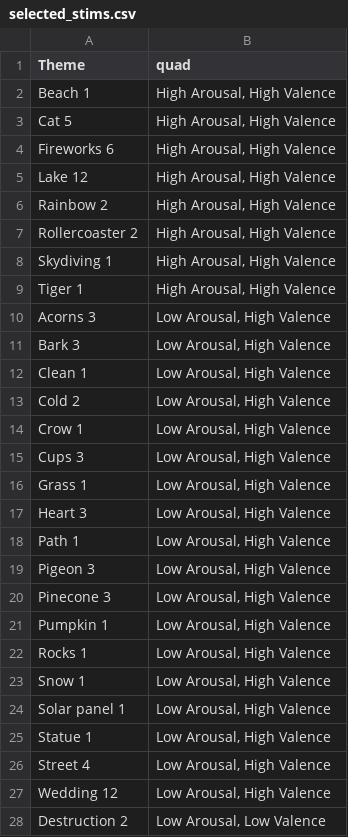
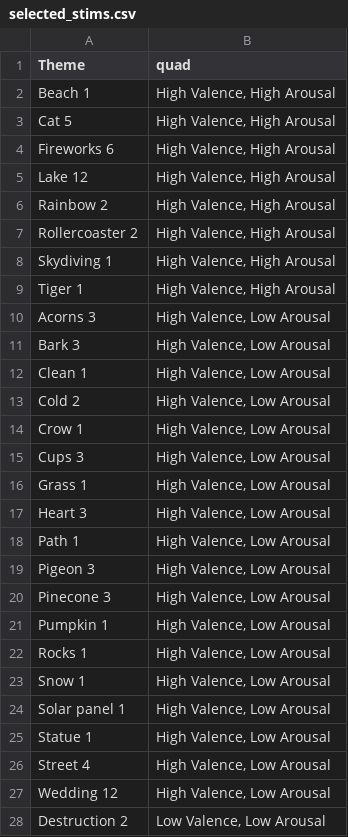
Before and after one commit to 21ahmedf/emotional_granularity, a CSV file: stimuli/oasis/selected_stims/selected_stims.csv, drawn as a sheet; only a part is shown; the diff covers the shown part only.

```diff
--- a/stimuli/oasis/selected_stims/selected_stims.csv
+++ b/stimuli/oasis/selected_stims/selected_stims.csv
@@ -1,28 +1,28 @@
 Theme,quad,,,
-Beach 1,"High Arousal, High Valence",,,
-Cat 5,"High Arousal, High Valence",,,
-Fireworks 6,"High Arousal, High Valence",,,
-Lake 12,"High Arousal, High Valence",,,
-Rainbow 2,"High Arousal, High Valence",,,
-Rollercoaster 2,"High Arousal, High Valence",,,
-Skydiving 1,"High Arousal, High Valence",,,
-Tiger 1,"High Arousal, High Valence",,,
-Acorns 3,"Low Arousal, High Valence",,,
-Bark 3,"Low Arousal, High Valence",,,
-Clean 1,"Low Arousal, High Valence",,,
-Cold 2,"Low Arousal, High Valence",,,
-Crow 1,"Low Arousal, High Valence",,,
-Cups 3,"Low Arousal, High Valence",,,
-Grass 1,"Low Arousal, High Valence",,,
-Heart 3,"Low Arousal, High Valence",,,
-Path 1,"Low Arousal, High Valence",,,
-Pigeon 3,"Low Arousal, High Valence",,,
-Pinecone 3,"Low Arousal, High Valence",,,
-Pumpkin 1,"Low Arousal, High Valence",,,
-Rocks 1,"Low Arousal, High Valence",,,
-Snow 1,"Low Arousal, High Valence",,,
-Solar panel 1,"Low Arousal, High Valence",,,
-Statue 1,"Low Arousal, High Valence",,,
-Street 4,"Low Arousal, High Valence",,,
-Wedding 12,"Low Arousal, High Valence",,,
-Destruction 2,"Low Arousal, Low Valence",,,
+Beach 1,"High Valence, High Arousal",,,
+Cat 5,"High Valence, High Arousal",,,
+Fireworks 6,"High Valence, High Arousal",,,
+Lake 12,"High Valence, High Arousal",,,
+Rainbow 2,"High Valence, High Arousal",,,
+Rollercoaster 2,"High Valence, High Arousal",,,
+Skydiving 1,"High Valence, High Arousal",,,
+Tiger 1,"High Valence, High Arousal",,,
+Acorns 3,"High Valence, Low Arousal",,,
+Bark 3,"High Valence, Low Arousal",,,
+Clean 1,"High Valence, Low Arousal",,,
+Cold 2,"High Valence, Low Arousal",,,
+Crow 1,"High Valence, Low Arousal",,,
+Cups 3,"High Valence, Low Arousal",,,
+Grass 1,"High Valence, Low Arousal",,,
+Heart 3,"High Valence, Low Arousal",,,
+Path 1,"High Valence, Low Arousal",,,
+Pigeon 3,"High Valence, Low Arousal",,,
+Pinecone 3,"High Valence, Low Arousal",,,
+Pumpkin 1,"High Valence, Low Arousal",,,
+Rocks 1,"High Valence, Low Arousal",,,
+Snow 1,"High Valence, Low Arousal",,,
+Solar panel 1,"High Valence, Low Arousal",,,
+Statue 1,"High Valence, Low Arousal",,,
+Street 4,"High Valence, Low Arousal",,,
+Wedding 12,"High Valence, Low Arousal",,,
+Destruction 2,"Low Valence, Low Arousal",,,
```
Also changed, not shown: 21 edited cells elsewhere in this file, stimuli/OASIS_filteredpos.csv, stimuli/OASIS_initialstims.csv, 48 other files.
